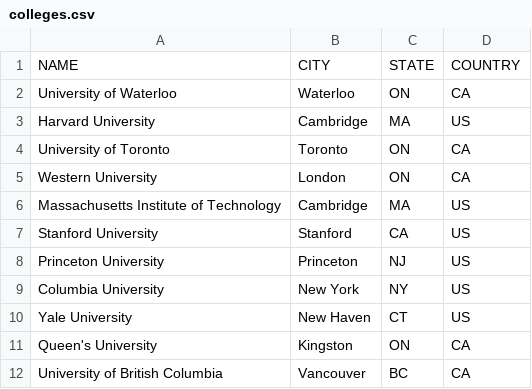
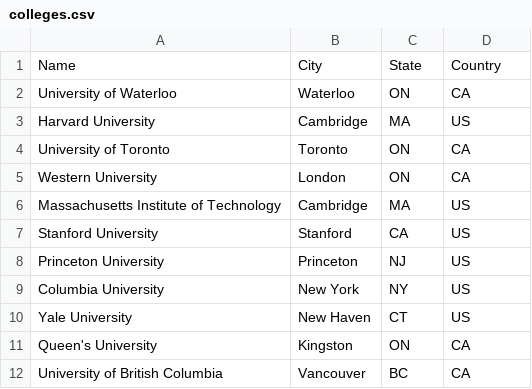
Before and after one commit to perboa/CS348_Project, a CSV file: init_db/colleges.csv, drawn as a sheet; removed rows and columns are numbered as before the commit, all else as after; the diff names each change by its address in the sheet, - before the commit and + after, or states it on an @@ line.

```diff
--- a/init_db/colleges.csv
+++ b/init_db/colleges.csv
-row 1: NAME | CITY | STATE | COUNTRY
+row 1: Name | City | State | Country
```
Also changed, not shown: init_db/first_names.csv, init_db/programs.csv, 1 other file.
